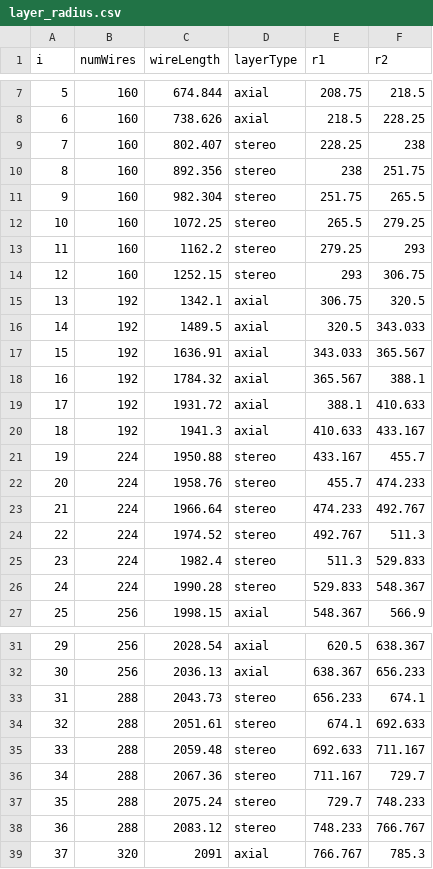
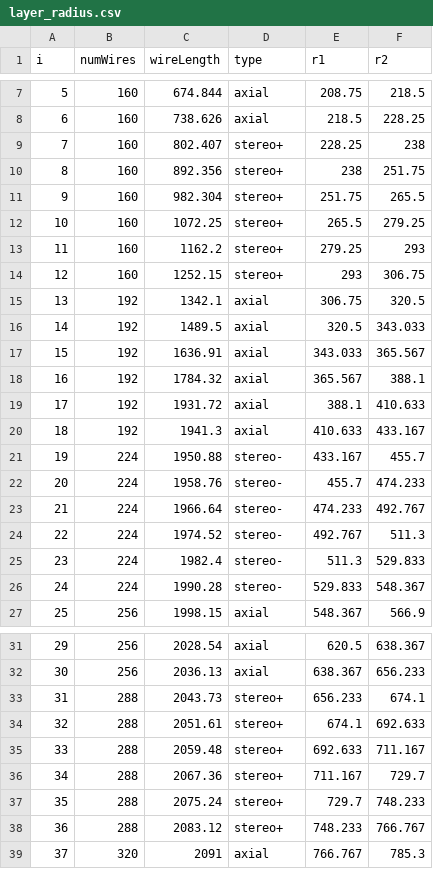
Before and after one commit to JayPRobertson/Belle-II_Drift_Chambers, a CSV file: SampleData/layer_radius.csv, drawn as a sheet; only a part is shown, gaps mark what is left out; the diff covers the shown part only.

```diff
--- a/SampleData/layer_radius.csv
+++ b/SampleData/layer_radius.csv
@@ -1 +1 @@
-i,numWires,wireLength,layerType,r1,r2
+i,numWires,wireLength,type,r1,r2
@@ -8,8 +8,8 @@ i,numWires,wireLength,layerType,r1,r2
 6,160,738.626,axial,218.5,228.25
-7,160,802.407,stereo,228.25,238
-8,160,892.356,stereo,238,251.75
-9,160,982.304,stereo,251.75,265.5
-10,160,1072.25,stereo,265.5,279.25
-11,160,1162.2,stereo,279.25,293
-12,160,1252.15,stereo,293,306.75
+7,160,802.407,stereo+,228.25,238
+8,160,892.356,stereo+,238,251.75
+9,160,982.304,stereo+,251.75,265.5
+10,160,1072.25,stereo+,265.5,279.25
+11,160,1162.2,stereo+,279.25,293
+12,160,1252.15,stereo+,293,306.75
 13,192,1342.1,axial,306.75,320.5
@@ -20,8 +20,8 @@ i,numWires,wireLength,layerType,r1,r2
 18,192,1941.3,axial,410.633,433.167
-19,224,1950.88,stereo,433.167,455.7
-20,224,1958.76,stereo,455.7,474.233
-21,224,1966.64,stereo,474.233,492.767
-22,224,1974.52,stereo,492.767,511.3
-23,224,1982.4,stereo,511.3,529.833
-24,224,1990.28,stereo,529.833,548.367
+19,224,1950.88,stereo-,433.167,455.7
+20,224,1958.76,stereo-,455.7,474.233
+21,224,1966.64,stereo-,474.233,492.767
+22,224,1974.52,stereo-,492.767,511.3
+23,224,1982.4,stereo-,511.3,529.833
+24,224,1990.28,stereo-,529.833,548.367
 25,256,1998.15,axial,548.367,566.9
@@ -32,8 +32,8 @@ i,numWires,wireLength,layerType,r1,r2
 30,256,2036.13,axial,638.367,656.233
-31,288,2043.73,stereo,656.233,674.1
-32,288,2051.61,stereo,674.1,692.633
-33,288,2059.48,stereo,692.633,711.167
-34,288,2067.36,stereo,711.167,729.7
-35,288,2075.24,stereo,729.7,748.233
-36,288,2083.12,stereo,748.233,766.767
+31,288,2043.73,stereo+,656.233,674.1
+32,288,2051.61,stereo+,674.1,692.633
+33,288,2059.48,stereo+,692.633,711.167
+34,288,2067.36,stereo+,711.167,729.7
+35,288,2075.24,stereo+,729.7,748.233
+36,288,2083.12,stereo+,748.233,766.767
 37,320,2091,axial,766.767,785.3
```
Also changed, not shown: 6 edited cells elsewhere in this file, SampleData/diffusion_lookup.csv, SampleData/drift_times_lookup.csv, 14 other files.
